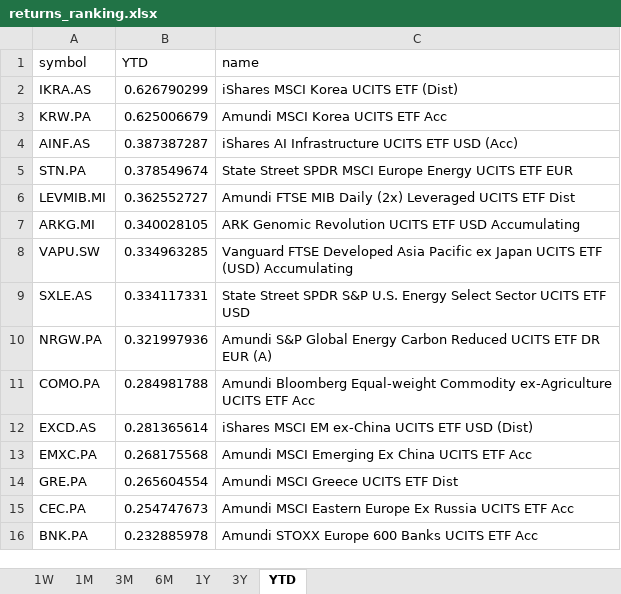
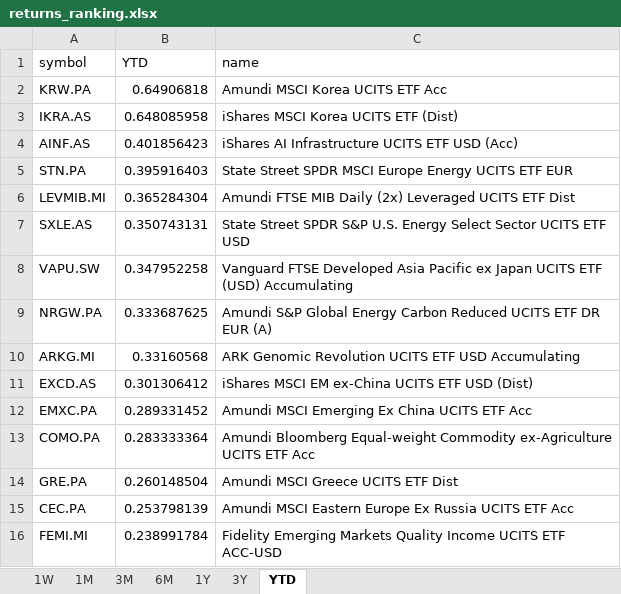
Before and after one commit to laceto/myfinance2, an Excel workbook: data/results/etf/returns_ranking.xlsx, sheet YTD, drawn as a sheet; values as stored, in another font and other column widths than the file's, no borders; removed rows and columns are numbered as before the commit, all else as after; the diff names each change by its address in the sheet, - before the commit and + after, or states it on an @@ line.

```diff
--- a/data/results/etf/returns_ranking.xlsx (sheet YTD)
+++ b/data/results/etf/returns_ranking.xlsx (sheet YTD)
-row 2: IKRA.AS | 0.626790299 | iShares MSCI Korea UCITS ETF (Dist)
-B2 (YTD): 0.625006679
+B2 (YTD): 0.64906818
+row 3: IKRA.AS | 0.648085958 | iShares MSCI Korea UCITS ETF (Dist)
-B4 (YTD): 0.387387287
+B4 (YTD): 0.401856423
-B5 (YTD): 0.378549674
+B5 (YTD): 0.395916403
-B6 (YTD): 0.362552727
+B6 (YTD): 0.365284304
-row 7: ARKG.MI | 0.340028105 | ARK Genomic Revolution UCITS ETF USD Accumulating
-row 8: VAPU.SW | 0.334963285 | Vanguard FTSE Developed Asia Pacific ex Japan UCITS ETF (USD) Accumulating
-B7 (YTD): 0.334117331
+B7 (YTD): 0.350743131
+row 8: VAPU.SW | 0.347952258 | Vanguard FTSE Developed Asia Pacific ex Japan UCITS ETF (USD) Accumulating
-B9 (YTD): 0.321997936
+B9 (YTD): 0.333687625
-row 11: COMO.PA | 0.284981788 | Amundi Bloomberg Equal-weight Commodity ex-Agriculture UCITS ETF Acc
+row 10: ARKG.MI | 0.33160568 | ARK Genomic Revolution UCITS ETF USD Accumulating
-B11 (YTD): 0.281365614
+B11 (YTD): 0.301306412
-B12 (YTD): 0.268175568
+B12 (YTD): 0.289331452
+row 13: COMO.PA | 0.283333364 | Amundi Bloomberg Equal-weight Commodity ex-Agriculture UCITS ETF Acc
-B14 (YTD): 0.265604554
+B14 (YTD): 0.260148504
-B15 (YTD): 0.254747673
+B15 (YTD): 0.253798139
-row 16: BNK.PA | 0.232885978 | Amundi STOXX Europe 600 Banks UCITS ETF Acc
+row 16: FEMI.MI | 0.238991784 | Fidelity Emerging Markets Quality Income UCITS ETF ACC-USD
```
Also changed, not shown: sheet 1M, sheet 1W, sheet 6M, sheet 3M, sheet 1Y, sheet 3Y, 2 other files.
